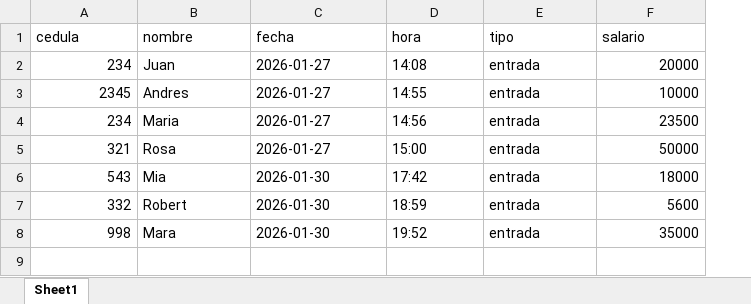
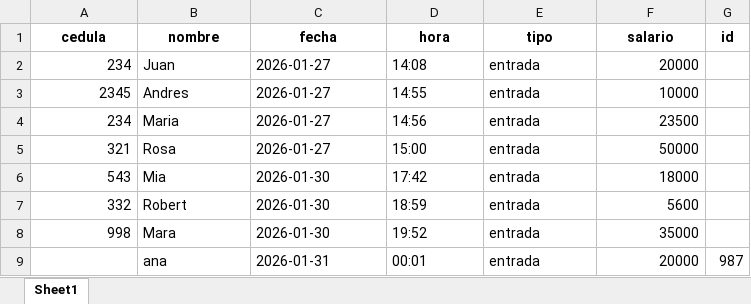
Before and after one commit to anamrodriguezped-maker/IAG344, an Excel workbook: Mision3/version4/asistencias.xlsx, sheet Sheet1, drawn as a sheet; values as stored, in another font and other column widths than the file's, no borders; the diff names each change by its address in the sheet, - before the commit and + after, or states it on an @@ line.

```diff
--- a/Mision3/version4/asistencias.xlsx (sheet Sheet1)
+++ b/Mision3/version4/asistencias.xlsx (sheet Sheet1)
+column G (id), empty
@@ A1:F1 bold: off → on, alignment: left → center @@
+row 9:  | ana | 2026-01-31 | 00:01 | entrada | 20000 | 987
```
Also changed, not shown: 26 other files.
